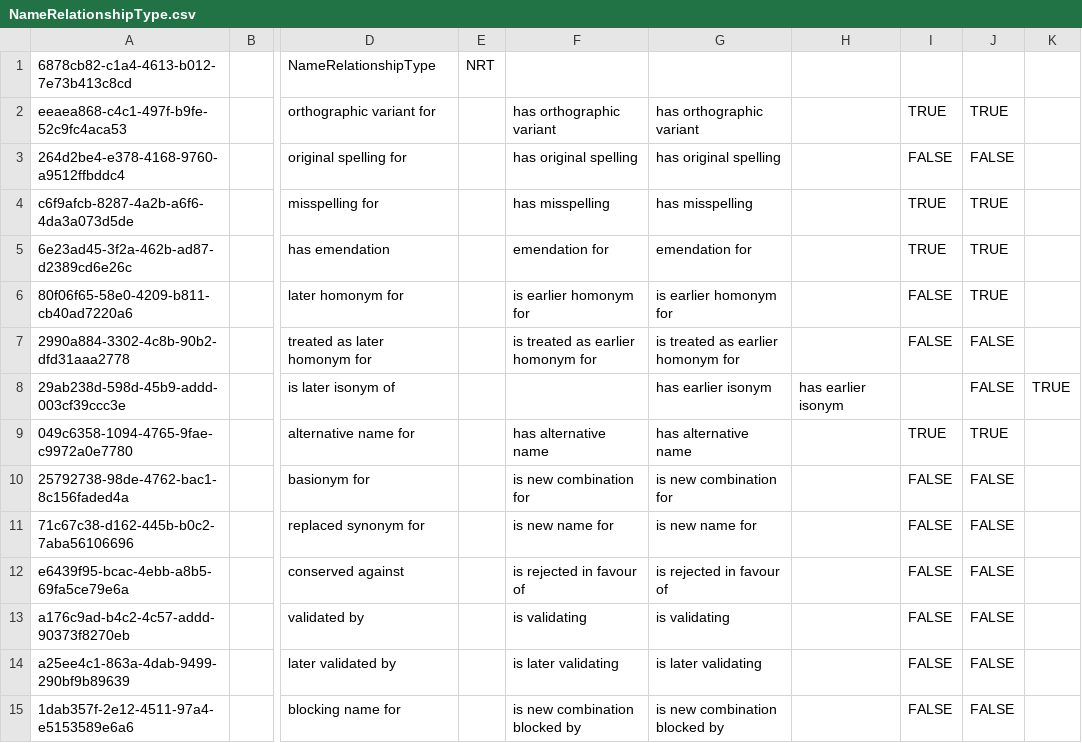
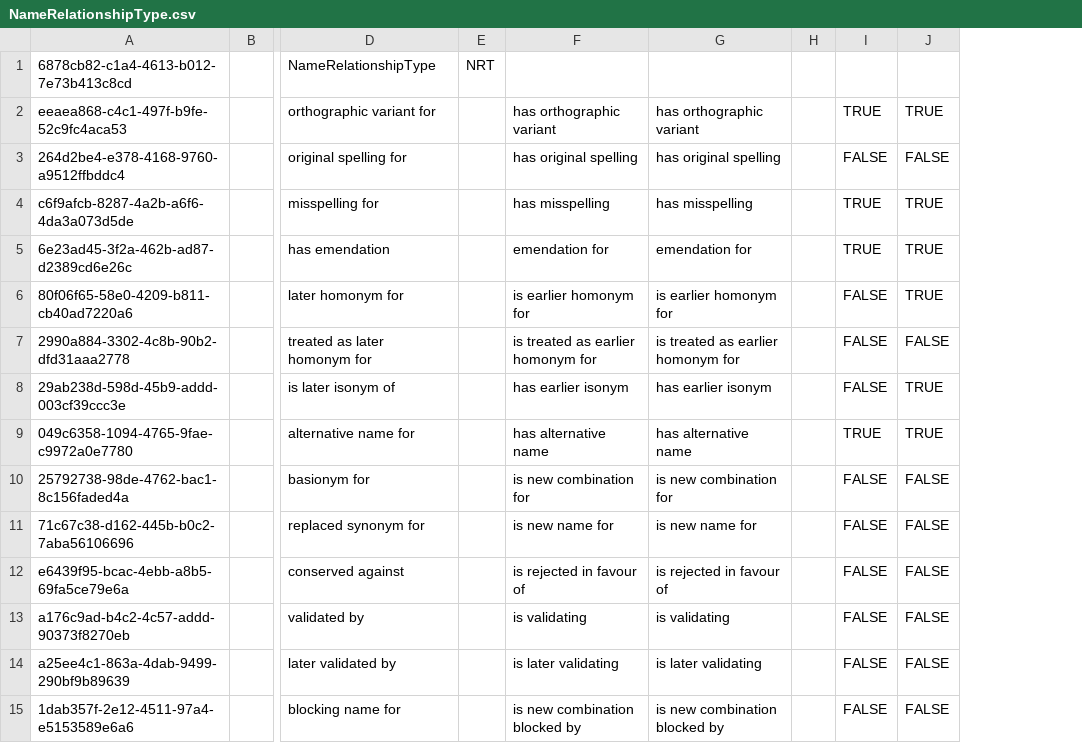
Before and after one commit to cybertaxonomy/cdmlib, a CSV file: cdmlib-model/src/main/resources/terms/NameRelationshipType.csv, drawn as a sheet; only a part is shown, gaps mark what is left out; removed rows and columns are numbered as before the commit, all else as after; the diff names each change by its address in the sheet, - before the commit and + after, or states it on an @@ line.

```diff
--- a/cdmlib-model/src/main/resources/terms/NameRelationshipType.csv
+++ b/cdmlib-model/src/main/resources/terms/NameRelationshipType.csv
-column H, row 8: has earlier isonym
+column H, empty
-column K, row 8: TRUE
-F8: (empty)
+F8: has earlier isonym
-I8: (empty)
+I8: FALSE
-J8: FALSE
+J8: TRUE
```
Also changed, not shown: cdmlib-model/src/main/resources/terms/RightsType.csv, 20 other files.
